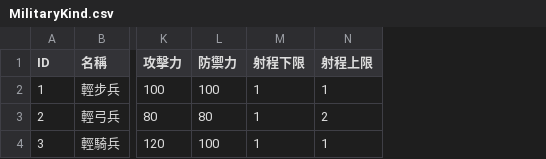
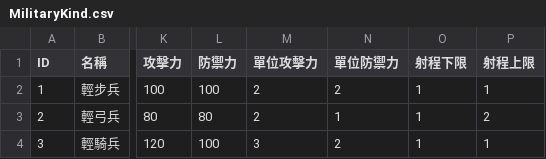
Before and after one commit to luiges90/ZHSAN2, a CSV file: core/assets/GameData/Scenario/194QXGJ 7/MilitaryKind.csv, drawn as a sheet; only a part is shown, gaps mark what is left out; the diff names each change by its address in the sheet, - before the commit and + after, or states it on an @@ line.

```diff
--- a/core/assets/GameData/Scenario/194QXGJ 7/MilitaryKind.csv
+++ b/core/assets/GameData/Scenario/194QXGJ 7/MilitaryKind.csv
+column M (單位攻擊力), rows 2-4: 2 | 2 | 3
+column N (單位防禦力), rows 2-4: 2 | 1 | 2
```
Also changed, not shown: 10 other files.
